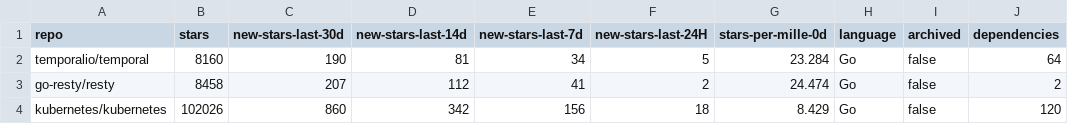
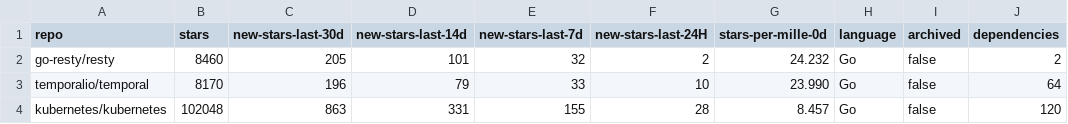
Before and after one commit to emanuelef/github-repo-activity-stats, a CSV file: example/analysis-latest.csv, drawn as a sheet.

```diff
--- a/example/analysis-latest.csv
+++ b/example/analysis-latest.csv
@@ -1,4 +1,4 @@
 repo,stars,new-stars-last-30d,new-stars-last-14d,new-stars-last-7d,new-stars-last-24H,stars-per-mille-0d,language,archived,dependencies
-temporalio/temporal,8160,190,81,34,5,23.284,Go,false,64
-go-resty/resty,8458,207,112,41,2,24.474,Go,false,2
-kubernetes/kubernetes,102026,860,342,156,18,8.429,Go,false,120
+go-resty/resty,8460,205,101,32,2,24.232,Go,false,2
+temporalio/temporal,8170,196,79,33,10,23.990,Go,false,64
+kubernetes/kubernetes,102048,863,331,155,28,8.457,Go,false,120
```
Also changed, not shown: 1 other file.
